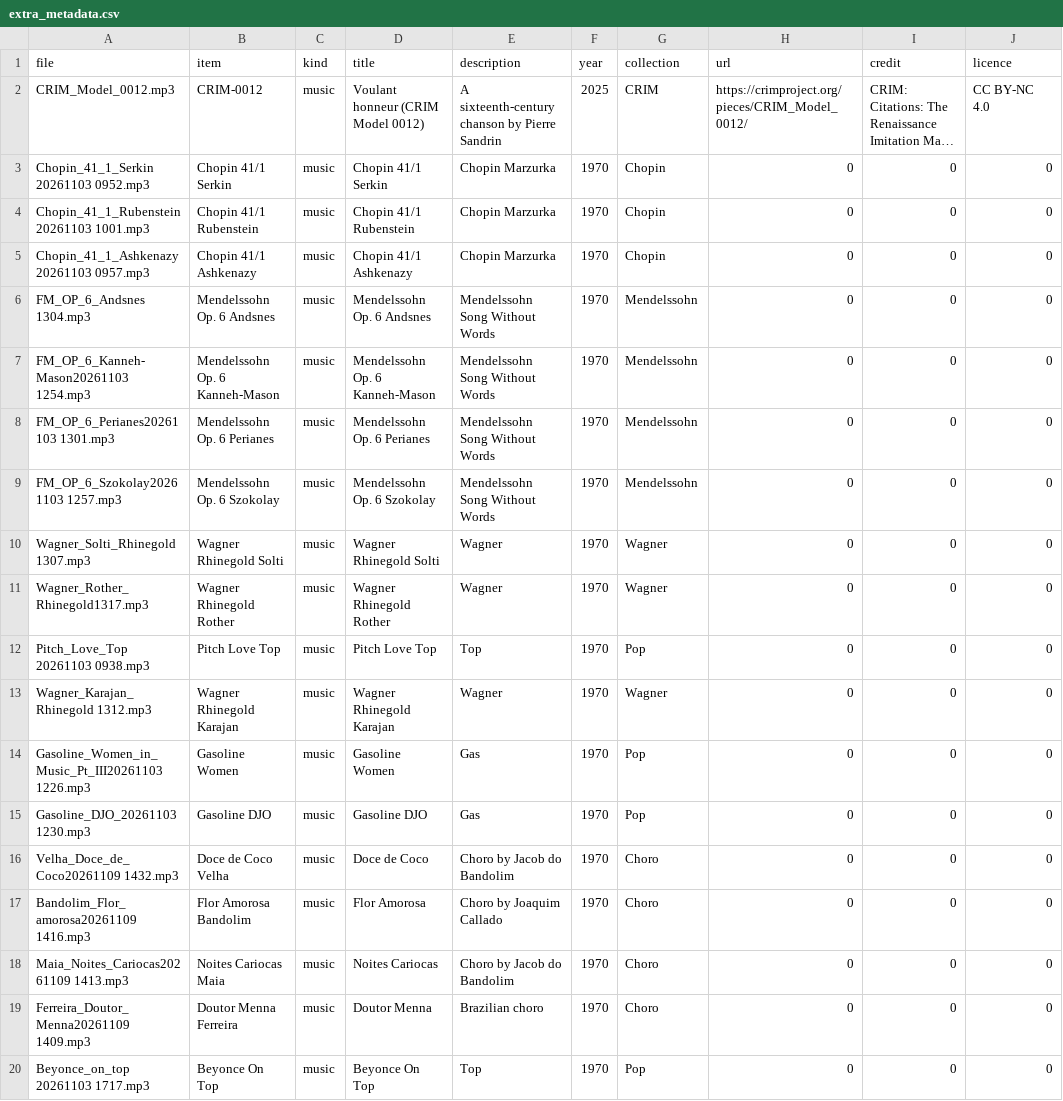
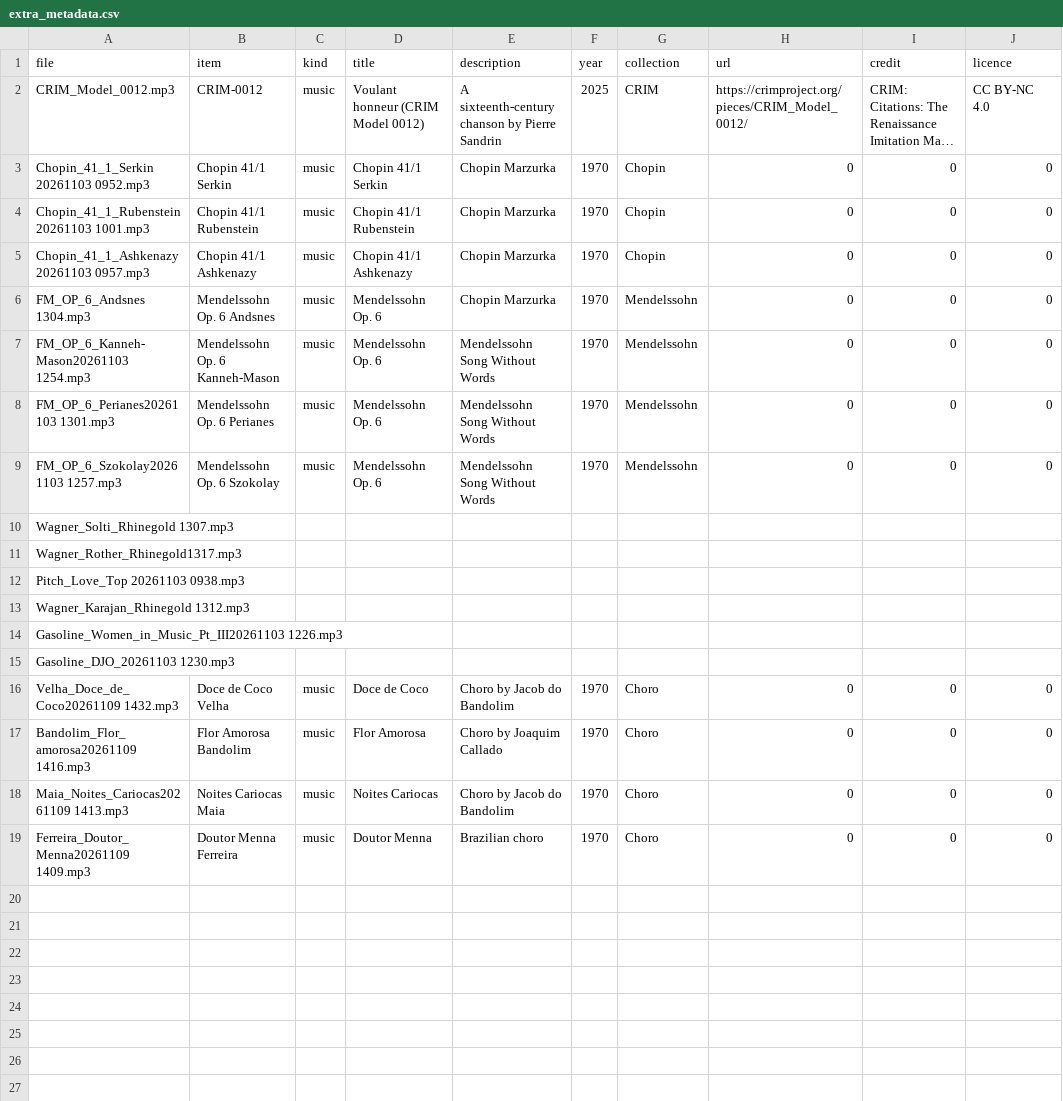
Before and after one commit to RichardFreedman/Summer2026, a CSV file: PARADISEC/audio-analysis/extra_audio/extra_metadata.csv, drawn as a sheet; long unchanged cells end in …; the diff names each change by its address in the sheet, - before the commit and + after, or states it on an @@ line.

Commit message:
Revert "update medata"
This reverts commit 2a5a1393dff6d2f9d4906322ae6c1ce114f5bbb5.

```diff
--- a/PARADISEC/audio-analysis/extra_audio/extra_metadata.csv
+++ b/PARADISEC/audio-analysis/extra_audio/extra_metadata.csv
-D6 (title): Mendelssohn Op. 6 Andsnes
+D6 (title): Mendelssohn Op. 6
-E6 (description): Mendelssohn Song Without Words
+E6 (description): Chopin Marzurka
-D7 (title): Mendelssohn Op. 6 Kanneh-Mason
+D7 (title): Mendelssohn Op. 6
-D8 (title): Mendelssohn Op. 6 Perianes
+D8 (title): Mendelssohn Op. 6
-D9 (title): Mendelssohn Op. 6 Szokolay
+D9 (title): Mendelssohn Op. 6
-B10 (item): Wagner Rhinegold Solti
+B10 (item): (empty)
-C10:C15 (kind): music
+C10:C15 (kind): (empty)
-D10 (title): Wagner Rhinegold Solti
+D10 (title): (empty)
-E10:E11 (description): Wagner
+E10:E11 (description): (empty)
-F10:F15 (year): 1970
+F10:F15 (year): (empty)
-G10:G11 (collection): Wagner
+G10:G11 (collection): (empty)
-H10:H15 (url): 0
+H10:H15 (url): (empty)
-I10:I15 (credit): 0
+I10:I15 (credit): (empty)
-J10:J15 (licence): 0
+J10:J15 (licence): (empty)
-B11 (item): Wagner Rhinegold Rother
+B11 (item): (empty)
-D11 (title): Wagner Rhinegold Rother
+D11 (title): (empty)
-B12 (item): Pitch Love Top
+B12 (item): (empty)
-D12 (title): Pitch Love Top
+D12 (title): (empty)
-E12 (description): Top
+E12 (description): (empty)
-G12 (collection): Pop
+G12 (collection): (empty)
-B13 (item): Wagner Rhinegold Karajan
+B13 (item): (empty)
-D13 (title): Wagner Rhinegold Karajan
+D13 (title): (empty)
-E13 (description): Wagner
+E13 (description): (empty)
-G13 (collection): Wagner
+G13 (collection): (empty)
-B14 (item): Gasoline Women
+B14 (item): (empty)
-D14 (title): Gasoline Women
+D14 (title): (empty)
-E14:E15 (description): Gas
+E14:E15 (description): (empty)
-G14:G15 (collection): Pop
+G14:G15 (collection): (empty)
-B15 (item): Gasoline DJO
+B15 (item): (empty)
-D15 (title): Gasoline DJO
+D15 (title): (empty)
-row 20: Beyonce_on_top 20261103 1717.mp3 | Beyonce On Top | music | Beyonce On Top | Top | 1970 | Pop | 0 | 0 | 0
```
